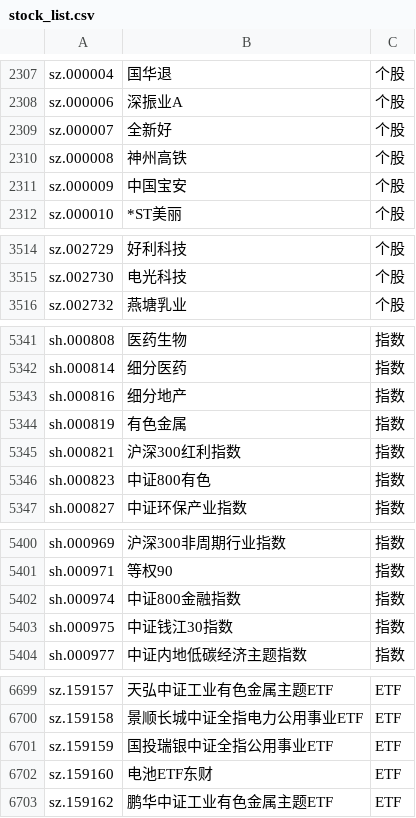
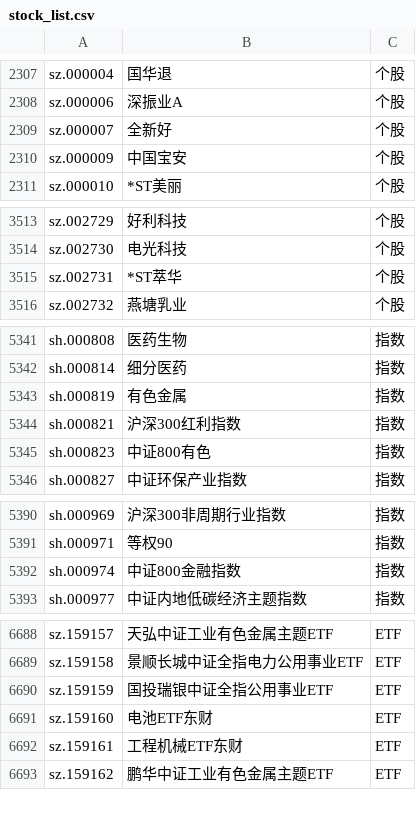
Before and after one commit to taopeng8023/stock_fund_flow, a CSV file: baostock_data/data/stock_list.csv, drawn as a sheet; only a part is shown, gaps mark what is left out; the diff covers the shown part only.

```diff
--- a/baostock_data/data/stock_list.csv
+++ b/baostock_data/data/stock_list.csv
@@ -2309,3 +2309,2 @@ sz.000006,深振业A,个股
 sz.000007,全新好,个股
-sz.000008,神州高铁,个股
 sz.000009,中国宝安,个股
@@ -3515,2 +3514,3 @@ sz.002729,好利科技,个股
 sz.002730,电光科技,个股
+sz.002731,*ST萃华,个股
 sz.002732,燕塘乳业,个股
@@ -5342,3 +5342,2 @@ sh.000808,医药生物,指数
 sh.000814,细分医药,指数
-sh.000816,细分地产,指数
 sh.000819,有色金属,指数
@@ -5402,3 +5392,2 @@ sh.000971,等权90,指数
 sh.000974,中证800金融指数,指数
-sh.000975,中证钱江30指数,指数
 sh.000977,中证内地低碳经济主题指数,指数
@@ -6702,2 +6691,3 @@ sz.159159,国投瑞银中证全指公用事业ETF,ETF
 sz.159160,电池ETF东财,ETF
+sz.159161,工程机械ETF东财,ETF
 sz.159162,鹏华中证工业有色金属主题ETF,ETF
```
Also changed, not shown: 1 added row and 10 removed rows elsewhere in this file.
